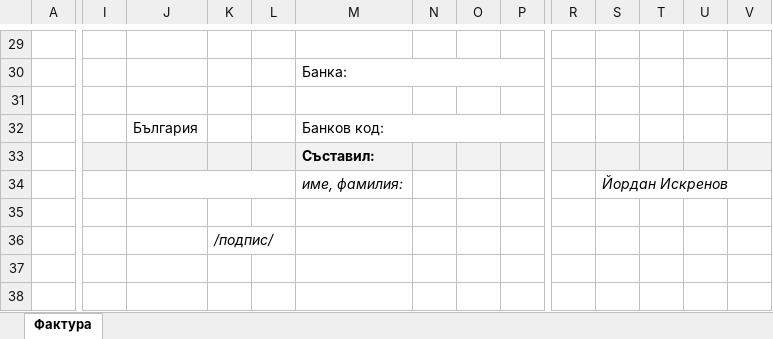
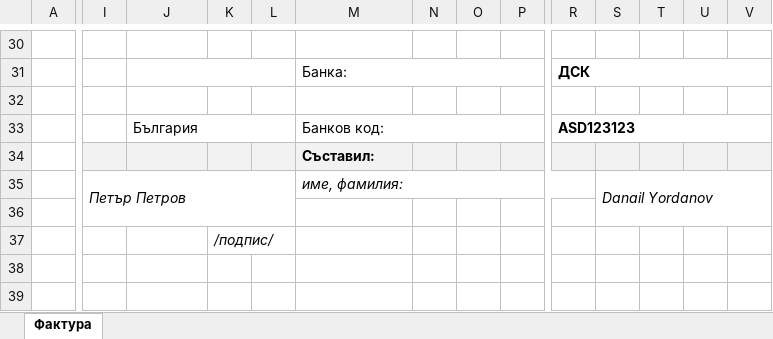
Before and after one commit to DanailYordanov/Office-EIT, an Excel workbook: project/main/xlsx_files/course_invoice.xlsx, sheet Фактура, drawn as a sheet; only a part is shown, gaps mark what is left out; values as stored, in another font and other column widths than the file's, no borders; charts and pictures and conditional formats not drawn; removed rows and columns are numbered as before the commit, all else as after; the diff covers the shown part only; the diff names each change by its address in the sheet, - before the commit and + after, or states it on an @@ line.

```diff
--- a/project/main/xlsx_files/course_invoice.xlsx (sheet Фактура)
+++ b/project/main/xlsx_files/course_invoice.xlsx (sheet Фактура)
+J31:L31 merged
-M30:P30 merged
+M31:Q31 merged
-R31: (empty)
+R31: ДСК
+R31:X31 merged
+J33:L33 merged
-M32:P32 merged
+M33:Q33 merged
-R33: (empty)
+R33: ASD123123
+R33:X33 merged
-I35: (empty)
+I35: Петър Петров
+I35:L36 merged
-J34:L34 merged
+M35:R35 merged
-S35: Йордан Искренов
+S35: Danail Yordanov
-S34:W34 merged
+S35:X36 merged
```
Also changed, not shown: 4 added rows, 3 removed rows, 19 edited cells, cell formats and merged cells elsewhere in this sheet, 9 other files.
